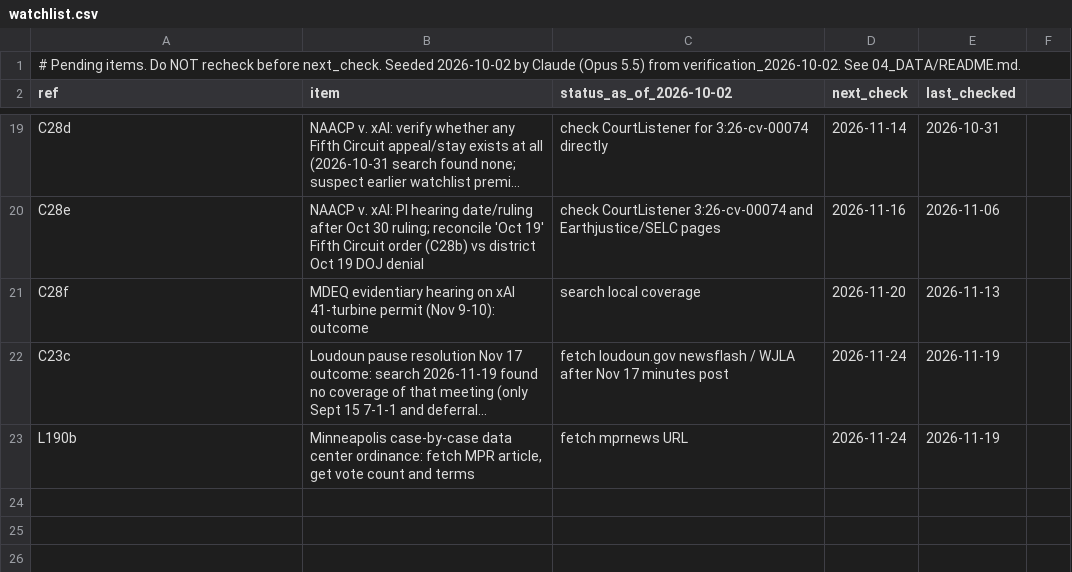
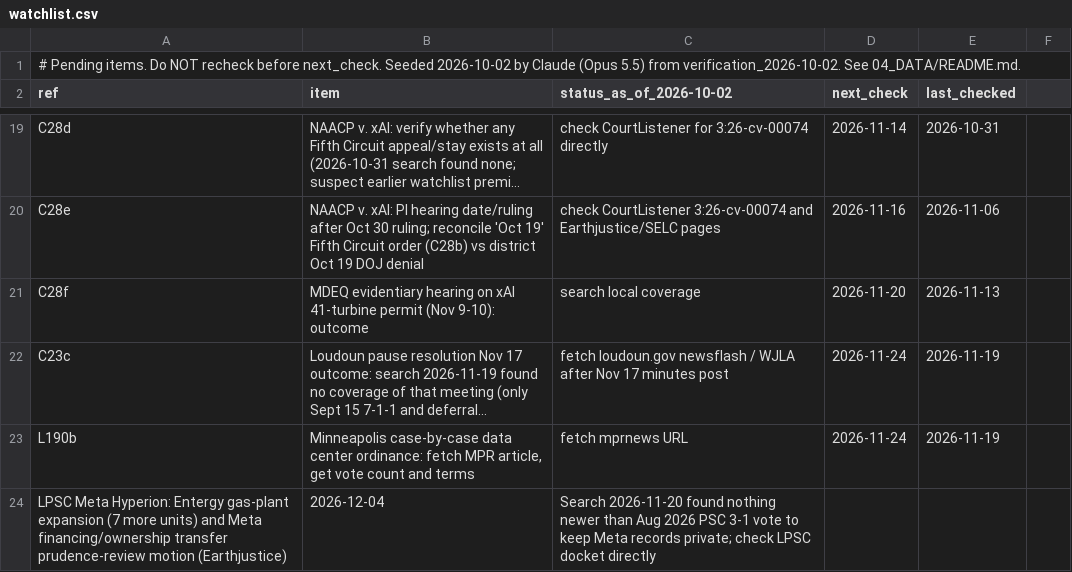
Before and after one commit to brittonleggett/research-threads-cloud, a CSV file: DATA_CENTER_PAPER/04_DATA/watchlist.csv, drawn as a sheet; only a part is shown, gaps mark what is left out; long unchanged cells end in …; the diff names each change by its address in the sheet, - before the commit and + after, or states it on an @@ line.

```diff
--- a/DATA_CENTER_PAPER/04_DATA/watchlist.csv
+++ b/DATA_CENTER_PAPER/04_DATA/watchlist.csv
+row 24: LPSC Meta Hyperion: Entergy gas-plant expansion (7 more units) and Meta financing/ownership transfer prudence-review motion (Earthjustice) | 2026-12-04 | Search 2026-11-20 found nothing newer than Aug 2026 PSC 3-1 vote to keep Meta records private; check LPSC docket directly
```
Also changed, not shown: TARIFF_PAPER/04_DATA/candidate_leads.csv, TARIFF_PAPER/04_DATA/watchlist.csv, 5 other files.
